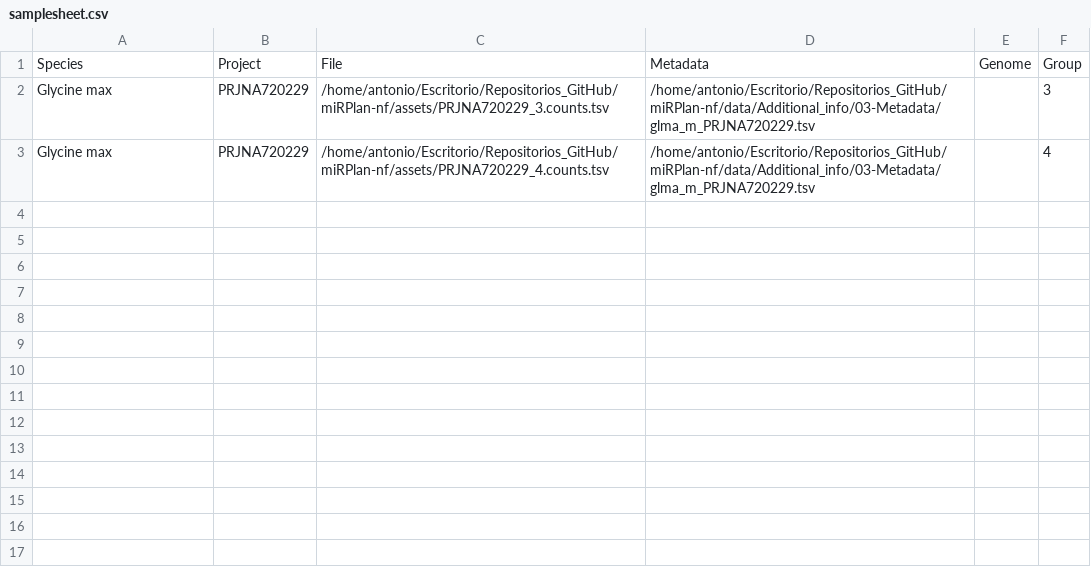
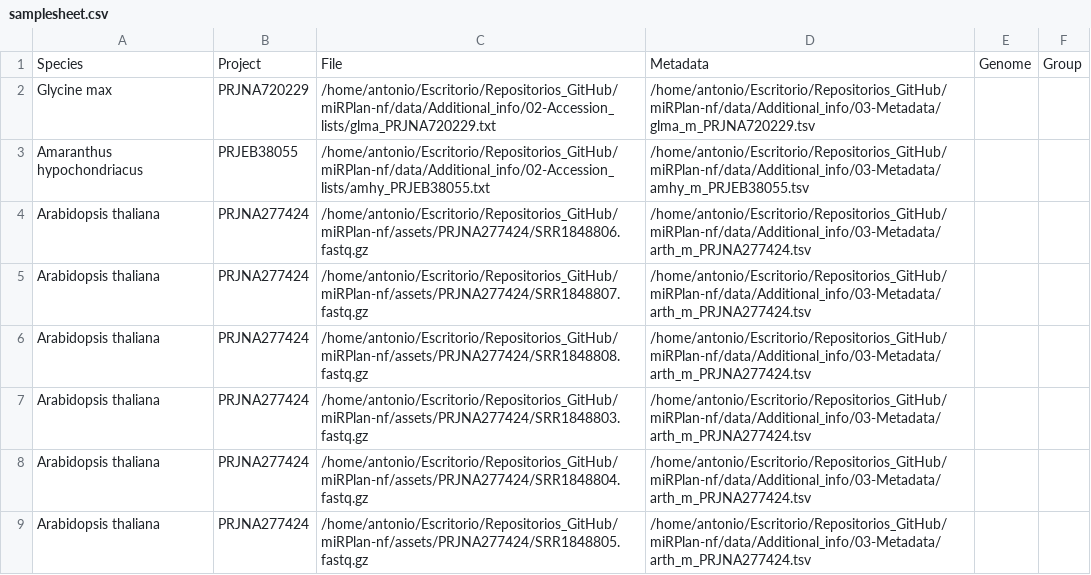
Before and after one commit to ncRNA-lab/miRdeX-nf, a CSV file: assets/samplesheet.csv, drawn as a sheet.

Commit message:
The test section for the count modules has been created. Additionally, the quantification subworkflow has been modified to allow the creation of RPM matrices.

```diff
--- a/assets/samplesheet.csv
+++ b/assets/samplesheet.csv
@@ -1,3 +1,9 @@
 Species,Project,File,Metadata,Genome,Group
-Glycine max,PRJNA720229,/home/antonio/Escritorio/Repositorios_GitHub/miRPlan-nf/assets/PRJNA720229_3.counts.tsv,/home/antonio/Escritorio/Repositorios_GitHub/miRPlan-nf/data/Additional_info/03-Metadata/glma_m_PRJNA720229.tsv,,3
-Glycine max,PRJNA720229,/home/antonio/Escritorio/Repositorios_GitHub/miRPlan-nf/assets/PRJNA720229_4.counts.tsv,/home/antonio/Escritorio/Repositorios_GitHub/miRPlan-nf/data/Additional_info/03-Metadata/glma_m_PRJNA720229.tsv,,4
+Glycine max,PRJNA720229,/home/antonio/Escritorio/Repositorios_GitHub/miRPlan-nf/data/Additional_info/02-Accession_lists/glma_PRJNA720229.txt,/home/antonio/Escritorio/Repositorios_GitHub/miRPlan-nf/data/Additional_info/03-Metadata/glma_m_PRJNA720229.tsv,,
+Amaranthus hypochondriacus,PRJEB38055,/home/antonio/Escritorio/Repositorios_GitHub/miRPlan-nf/data/Additional_info/02-Accession_lists/amhy_PRJEB38055.txt,/home/antonio/Escritorio/Repositorios_GitHub/miRPlan-nf/data/Additional_info/03-Metadata/amhy_m_PRJEB38055.tsv,,
+Arabidopsis thaliana,PRJNA277424,/home/antonio/Escritorio/Repositorios_GitHub/miRPlan-nf/assets/PRJNA277424/SRR1848806.fastq.gz,/home/antonio/Escritorio/Repositorios_GitHub/miRPlan-nf/data/Additional_info/03-Metadata/arth_m_PRJNA277424.tsv,,
+Arabidopsis thaliana,PRJNA277424,/home/antonio/Escritorio/Repositorios_GitHub/miRPlan-nf/assets/PRJNA277424/SRR1848807.fastq.gz,/home/antonio/Escritorio/Repositorios_GitHub/miRPlan-nf/data/Additional_info/03-Metadata/arth_m_PRJNA277424.tsv,,
+Arabidopsis thaliana,PRJNA277424,/home/antonio/Escritorio/Repositorios_GitHub/miRPlan-nf/assets/PRJNA277424/SRR1848808.fastq.gz,/home/antonio/Escritorio/Repositorios_GitHub/miRPlan-nf/data/Additional_info/03-Metadata/arth_m_PRJNA277424.tsv,,
+Arabidopsis thaliana,PRJNA277424,/home/antonio/Escritorio/Repositorios_GitHub/miRPlan-nf/assets/PRJNA277424/SRR1848803.fastq.gz,/home/antonio/Escritorio/Repositorios_GitHub/miRPlan-nf/data/Additional_info/03-Metadata/arth_m_PRJNA277424.tsv,,
+Arabidopsis thaliana,PRJNA277424,/home/antonio/Escritorio/Repositorios_GitHub/miRPlan-nf/assets/PRJNA277424/SRR1848804.fastq.gz,/home/antonio/Escritorio/Repositorios_GitHub/miRPlan-nf/data/Additional_info/03-Metadata/arth_m_PRJNA277424.tsv,,
+Arabidopsis thaliana,PRJNA277424,/home/antonio/Escritorio/Repositorios_GitHub/miRPlan-nf/assets/PRJNA277424/SRR1848805.fastq.gz,/home/antonio/Escritorio/Repositorios_GitHub/miRPlan-nf/data/Additional_info/03-Metadata/arth_m_PRJNA277424.tsv,,
```
Also changed, not shown: 20 other files.
